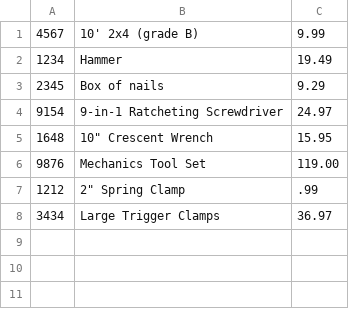
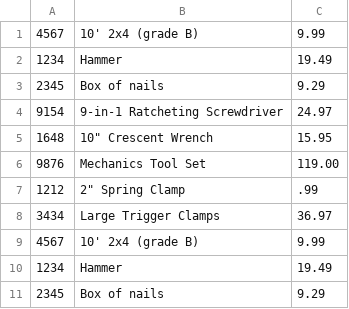
Before and after one commit to salabili212/Search-Inventory-ArrayLIst, a CSV file: src/main/resources/inventory.csv, drawn as a sheet.

```diff
--- a/src/main/resources/inventory.csv
+++ b/src/main/resources/inventory.csv
@@ -8 +8,4 @@
 3434|Large Trigger Clamps|36.97
+4567|10' 2x4 (grade B)|9.99
+1234|Hammer|19.49
+2345|Box of nails|9.29
```
Also changed, not shown: 3 other files.
